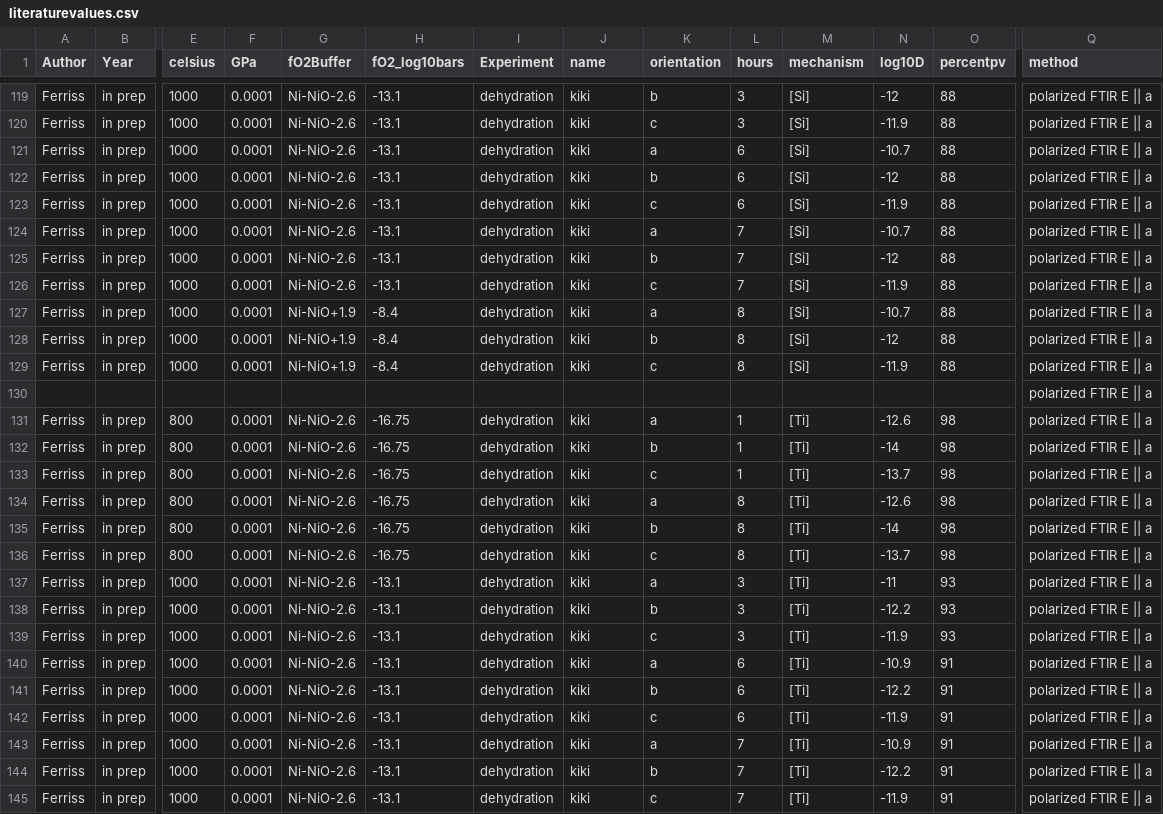
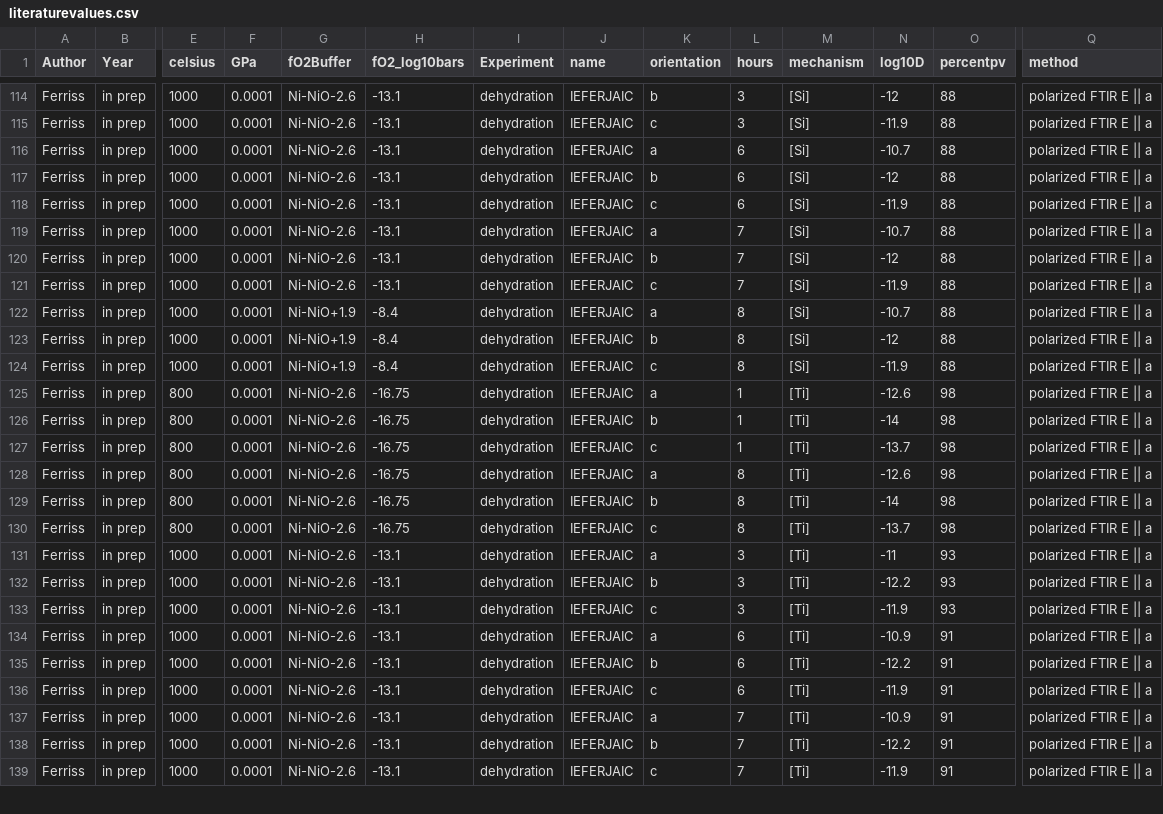
Before and after one commit to EFerriss/arrheniusdiagram, a CSV file: literaturevalues.csv, drawn as a sheet; only a part is shown, gaps mark what is left out; removed rows and columns are numbered as before the commit, all else as after; rows hold the shown columns only; the diff covers the shown part only; the diff names each change by its address in the sheet, - before the commit and + after, or states it on an @@ line.

```diff
--- a/literaturevalues.csv
+++ b/literaturevalues.csv
-J114:J124 (name): kiki
+J114:J124 (name): IEFERJAIC
-row 130:  |  |  |  |  |  |  |  |  |  |  |  |  | polarized FTIR E || a
-J125:J139 (name): kiki
+J125:J139 (name): IEFERJAIC
```
Also changed, not shown: 15 removed rows and 49 edited cells elsewhere in this file, 2 other files.
